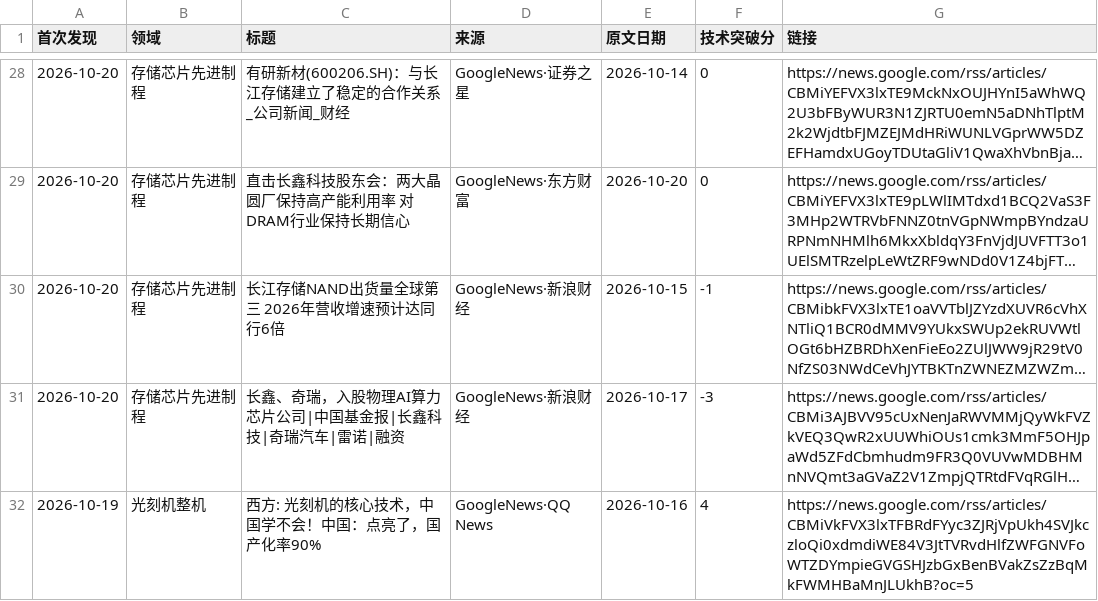
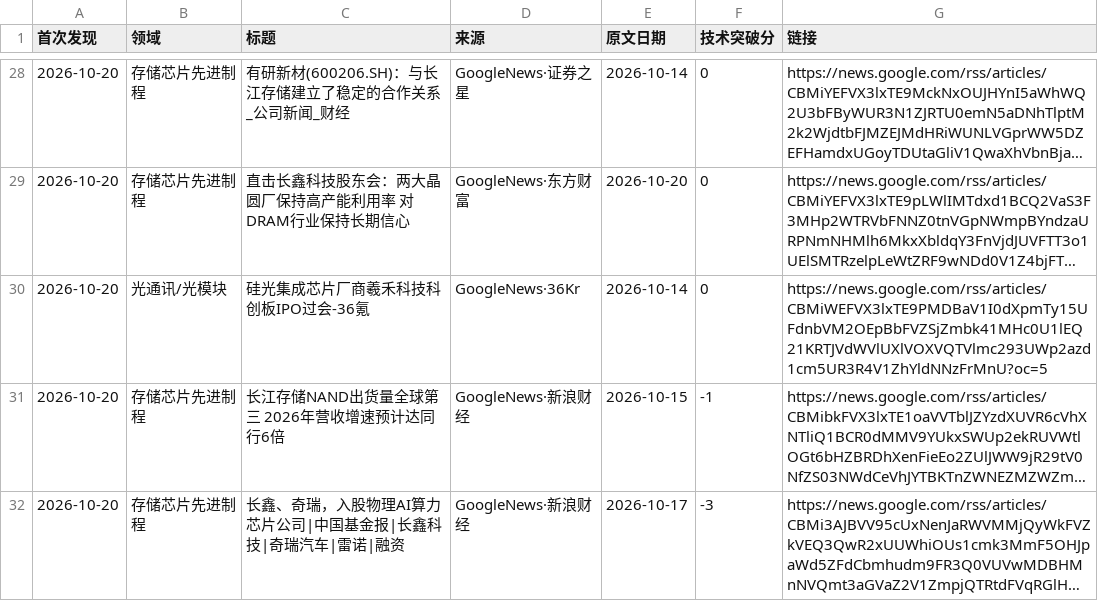
Before and after one commit to fenggg1988/china-semi-tracker, a CSV file: data/news.csv, drawn as a sheet; only a part is shown, gaps mark what is left out; the shorter side is filled out with more unchanged rows; long unchanged cells end in …; the diff names each change by its address in the sheet, - before the commit and + after, or states it on an @@ line.

```diff
--- a/data/news.csv
+++ b/data/news.csv
+row 30: 2026-10-20 | 光通讯/光模块 | 硅光集成芯片厂商羲禾科技科创板IPO过会-36氪 | GoogleNews·36Kr | 2026-10-14 | 0 | https://news.google.com/rss/articles/CBMiWEFVX3lxTE9PMDBaV1I0dXpmTy15UFdnbVM2OEpBbFVZSjZmbk41MHc0U1lEQ21KRTJVdWVlUXlVOXVQTVlmc293UWp2azd1cm5UR3R4V1ZhYldNNzFrMnU?oc=5
```
Also changed, not shown: 2 other files.
